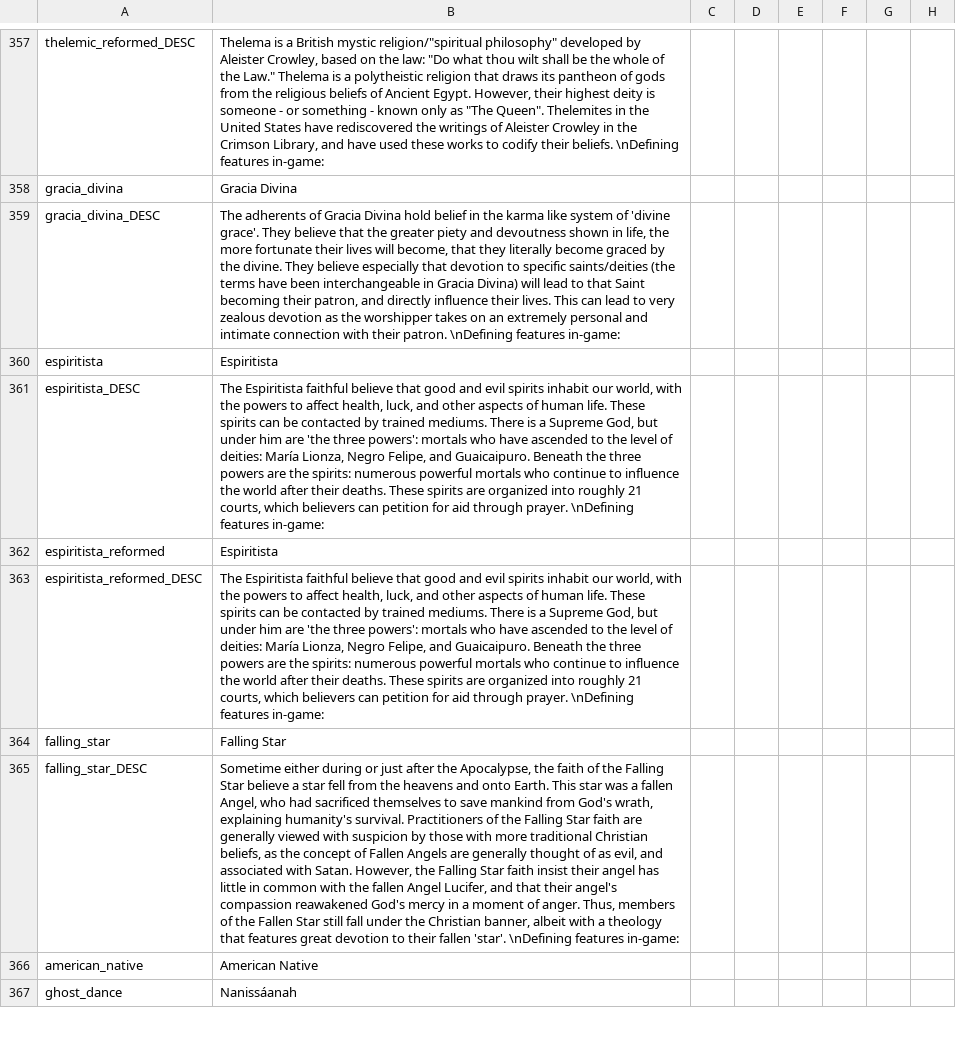
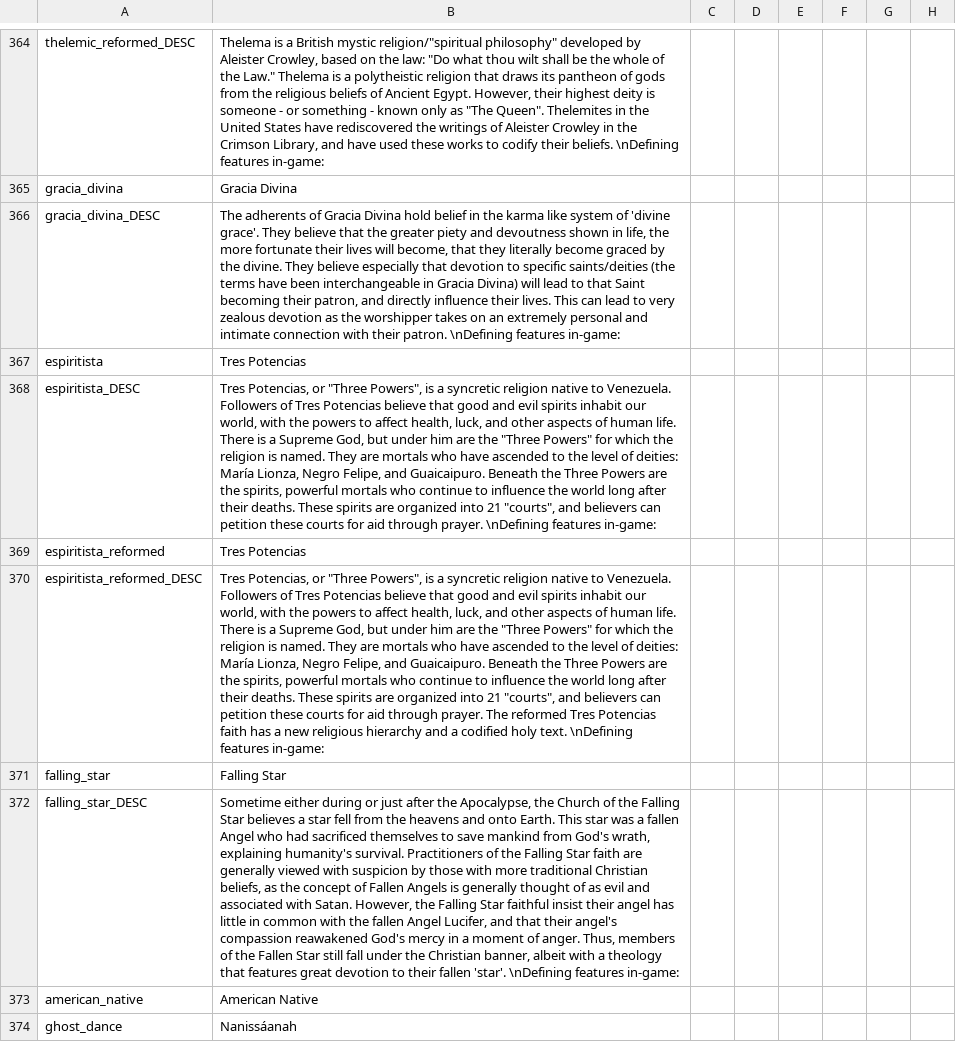
Before and after one commit to 9Kbits/postapoc, a CSV file: After the End Fan Fork/localisation/00_AMERICA.csv, drawn as a sheet; only a part is shown, gaps mark what is left out; addresses are those after the commit; the diff covers the shown part only; the diff names each change by its address in the sheet, - before the commit and + after, or states it on an @@ line.

```diff
--- a/After the End Fan Fork/localisation/00_AMERICA.csv
+++ b/After the End Fan Fork/localisation/00_AMERICA.csv
-B367: Espiritista
+B367: Tres Potencias
-B368: The Espiritista faithful believe that good and evil spirits inhabit our world, with the powers to affect health, luck, and other aspects of human life. These spirits can be contacted by trained mediums. There is a Supreme God, but under him are 'the three powers': mortals who have ascended to the level of deities: María Lionza, Negro Felipe, and Guaicaipuro. Beneath the three powers are the spirits: numerous powerful mortals who continue to influence the world after their deaths. These spirits are organized into roughly 21 courts, which believers can petition for aid…
+B368: Tres Potencias, or "Three Powers", is a syncretic religion native to Venezuela. Followers of Tres Potencias believe that good and evil spirits inhabit our world, with the powers to affect health, luck, and other aspects of human life. There is a Supreme God, but under him are the "Three Powers" for which the religion is named. They are mortals who have ascended to the level of deities: María Lionza, Negro Felipe, and Guaicaipuro. Beneath the Three Powers are the spirits, powerful mortals who continue to influence the world long after their deaths. These spirits are organized into 21 "courts", and believers can petition these courts for aid…
-B369: Espiritista
+B369: Tres Potencias
-B370: The Espiritista faithful believe that good and evil spirits inhabit our world, with the powers to affect health, luck, and other aspects of human life. These spirits can be contacted by trained mediums. There is a Supreme God, but under him are 'the three powers': mortals who have ascended to the level of deities: María Lionza, Negro Felipe, and Guaicaipuro. Beneath the three powers are the spirits: numerous powerful mortals who continue to influence the world after their deaths. These spirits are organized into roughly 21 courts, which believers can petition for aid through prayer. \nDefining features…
+B370: Tres Potencias, or "Three Powers", is a syncretic religion native to Venezuela. Followers of Tres Potencias believe that good and evil spirits inhabit our world, with the powers to affect health, luck, and other aspects of human life. There is a Supreme God, but under him are the "Three Powers" for which the religion is named. They are mortals who have ascended to the level of deities: María Lionza, Negro Felipe, and Guaicaipuro. Beneath the Three Powers are the spirits, powerful mortals who continue to influence the world long after their deaths. These spirits are organized into 21 "courts", and believers can petition these courts for aid through prayer. The reformed Tres Potencias faith has a new religious hierarchy and a codified holy text. \nDefining features…
-B372: …Apocalypse, the faith of the Falling Star believe a star fell from the heavens and onto Earth. This star was a fallen Angel, who had sacrificed themselves to save mankind from God's wrath, explaining humanity's survival. Practitioners of the Falling Star faith are generally viewed with suspicion by those with more traditional Christian beliefs, as the concept of Fallen Angels are generally thought of as evil, and associated with Satan. However, the Falling Star faith insist their…
+B372: …Apocalypse, the Church of the Falling Star believes a star fell from the heavens and onto Earth. This star was a fallen Angel who had sacrificed themselves to save mankind from God's wrath, explaining humanity's survival. Practitioners of the Falling Star faith are generally viewed with suspicion by those with more traditional Christian beliefs, as the concept of Fallen Angels is generally thought of as evil and associated with Satan. However, the Falling Star faithful insist their…
```
Also changed, not shown: 39 added rows, 10 removed rows and 24 edited cells elsewhere in this file, 9 other files.
